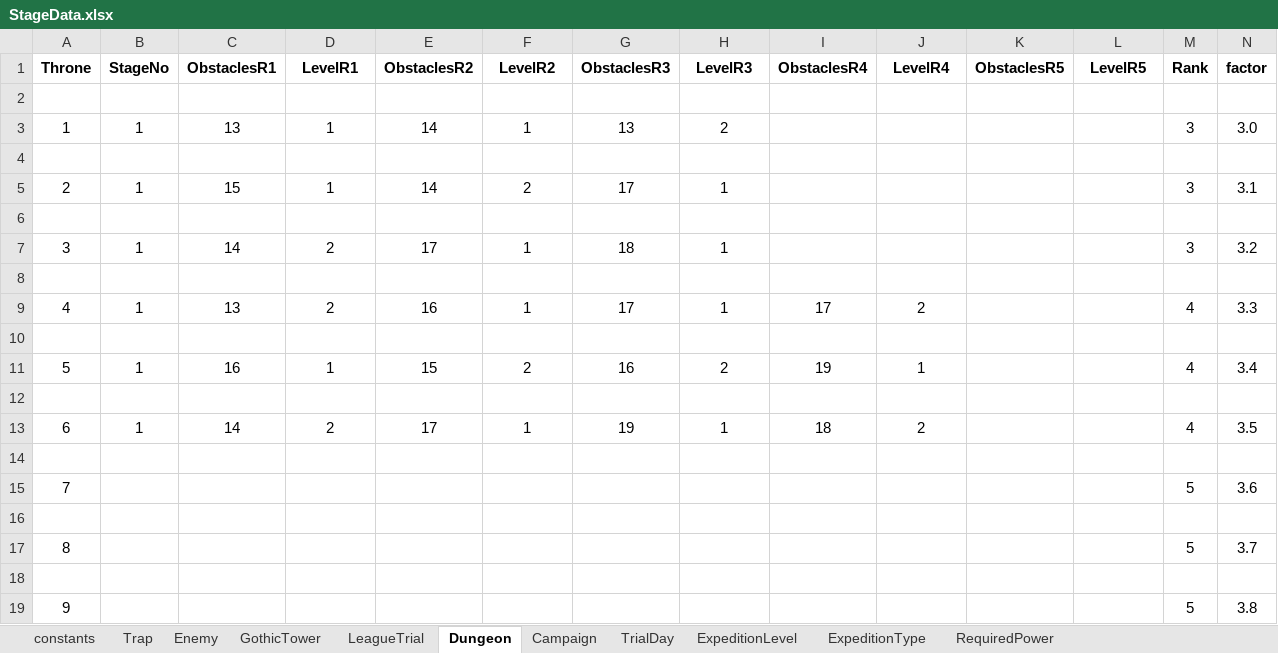
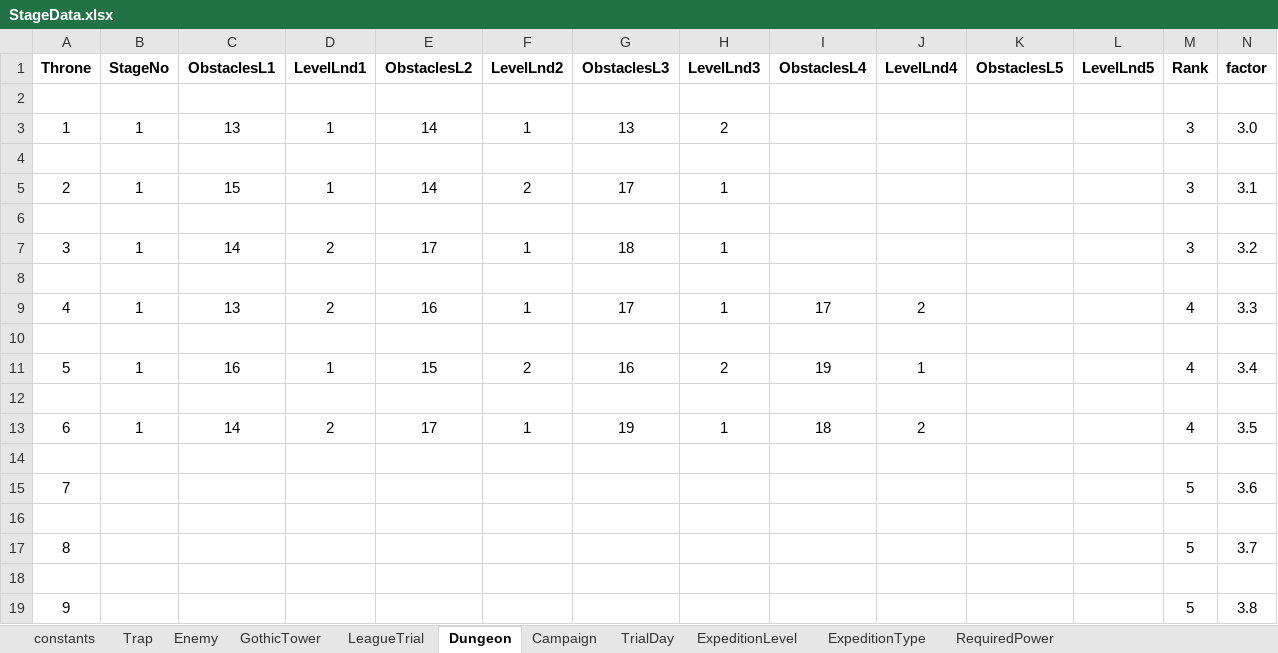
Before and after one commit to PhilBusko/ThievesGuild, an Excel workbook: backend/emporium/data/StageData.xlsx, sheet Dungeon, drawn as a sheet; only a part is shown; values as stored, in another font and other column widths than the file's, no borders; the diff names each change by its address in the sheet, - before the commit and + after, or states it on an @@ line.

```diff
--- a/backend/emporium/data/StageData.xlsx (sheet Dungeon)
+++ b/backend/emporium/data/StageData.xlsx (sheet Dungeon)
-C1: ObstaclesR1
+C1: ObstaclesL1
-D1: LevelR1
+D1: LevelLnd1
-E1: ObstaclesR2
+E1: ObstaclesL2
-F1: LevelR2
+F1: LevelLnd2
-G1: ObstaclesR3
+G1: ObstaclesL3
-H1: LevelR3
+H1: LevelLnd3
-I1: ObstaclesR4
+I1: ObstaclesL4
-J1: LevelR4
+J1: LevelLnd4
-K1: ObstaclesR5
+K1: ObstaclesL5
-L1: LevelR5
+L1: LevelLnd5
```
Also changed, not shown: sheet LeagueTrial, sheet GothicTower, sheet Campaign, 17 other files.
